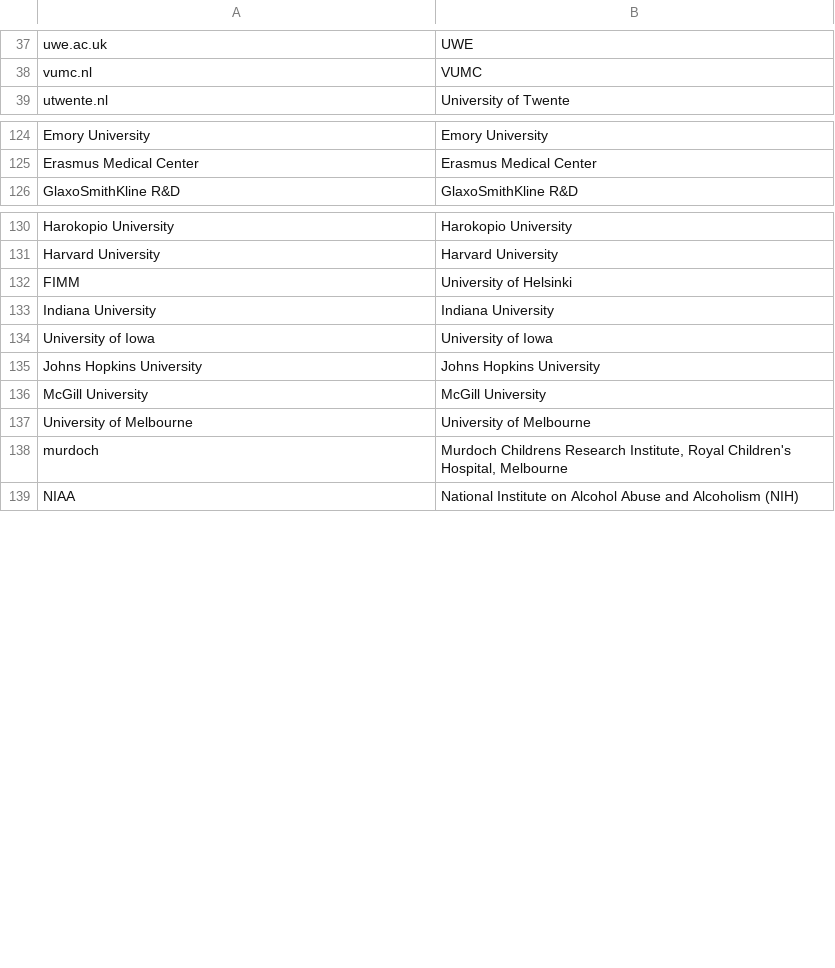
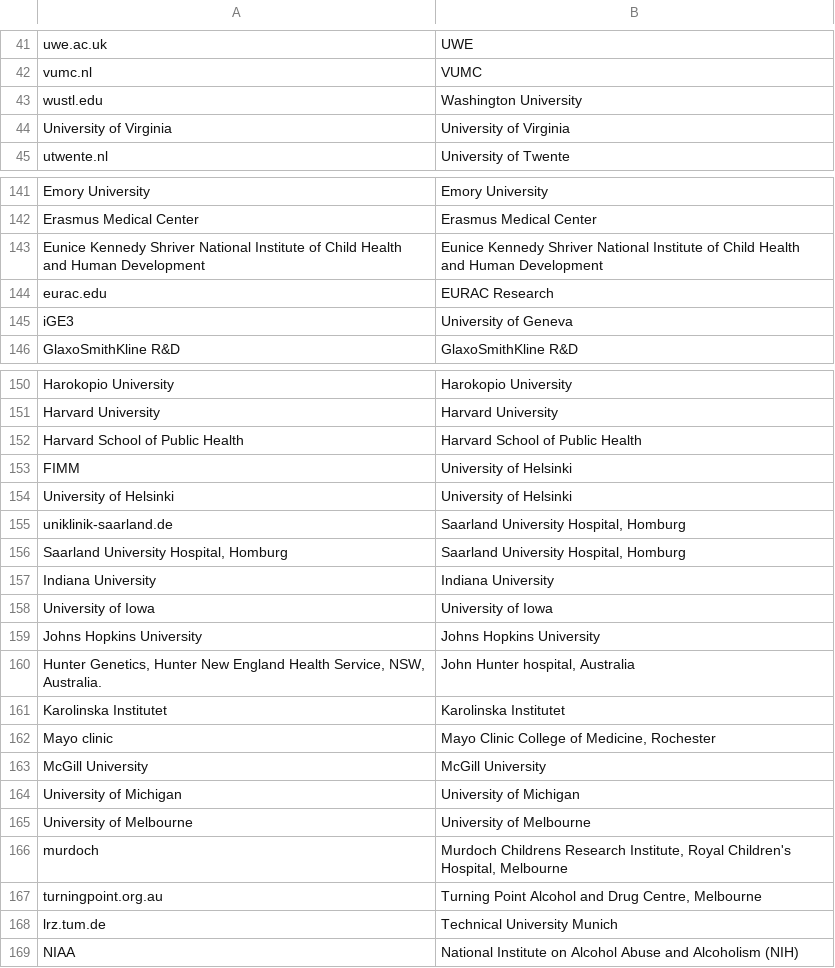
Before and after one commit to OllyButters/puma, a CSV file: config/institute_cleaning.csv, drawn as a sheet; only a part is shown, gaps mark what is left out; the diff covers the shown part only.

```diff
--- a/config/institute_cleaning.csv
+++ b/config/institute_cleaning.csv
@@ -38,2 +42,4 @@ uwe.ac.uk,UWE
 vumc.nl,VUMC
+wustl.edu,Washington University
+University of Virginia,University of Virginia
 utwente.nl,University of Twente
@@ -125,2 +142,5 @@ Emory University,Emory University
 Erasmus Medical Center,Erasmus Medical Center
+Eunice Kennedy Shriver National Institute of Child Health and Human Development,Eunice Kennedy Shriver National Institute of Child Health and Human Development
+eurac.edu,EURAC Research
+iGE3,University of Geneva
 GlaxoSmithKline R&D,GlaxoSmithKline R&D
@@ -131,3 +151,7 @@ Harokopio University,Harokopio University
 Harvard University,Harvard University
+Harvard School of Public Health,Harvard School of Public Health
 FIMM,University of Helsinki
+University of Helsinki,University of Helsinki
+uniklinik-saarland.de,"Saarland University Hospital, Homburg"
+"Saarland University Hospital, Homburg","Saarland University Hospital, Homburg"
 Indiana University,Indiana University
@@ -135,5 +159,11 @@ University of Iowa,University of Iowa
 Johns Hopkins University,Johns Hopkins University
+"Hunter Genetics, Hunter New England Health Service, NSW, Australia.","John Hunter hospital, Australia"
+Karolinska Institutet,Karolinska Institutet
+Mayo clinic,"Mayo Clinic College of Medicine, Rochester"
 McGill University,McGill University
+University of Michigan,University of Michigan
 University of Melbourne,University of Melbourne
 murdoch,"Murdoch Childrens Research Institute, Royal Children's Hospital, Melbourne"
+turningpoint.org.au,"Turning Point Alcohol and Drug Centre, Melbourne"
+lrz.tum.de,Technical University Munich
 NIAA,National Institute on Alcohol Abuse and Alcoholism (NIH)
```
Also changed, not shown: 25 added rows and 2 edited cells elsewhere in this file, 1 other file.
